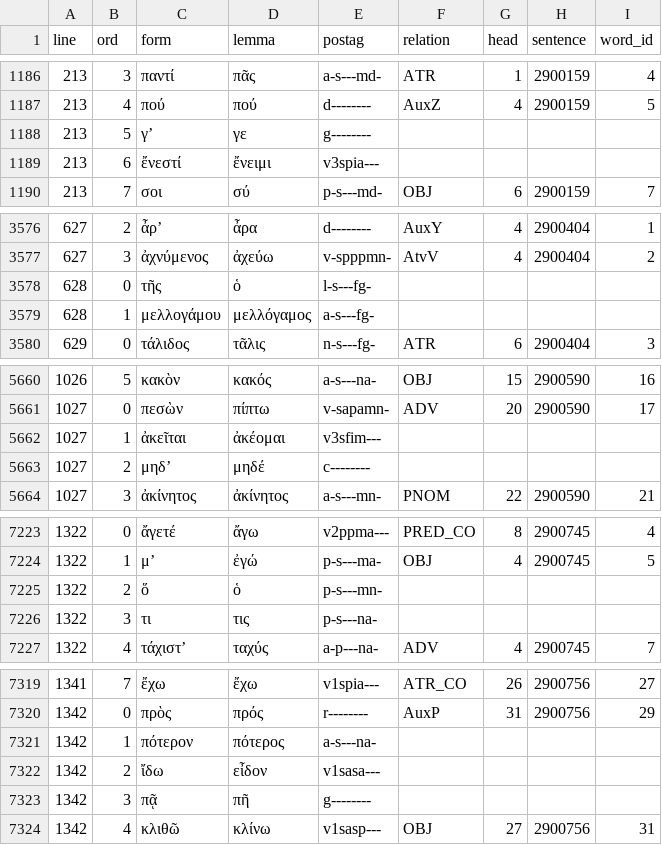
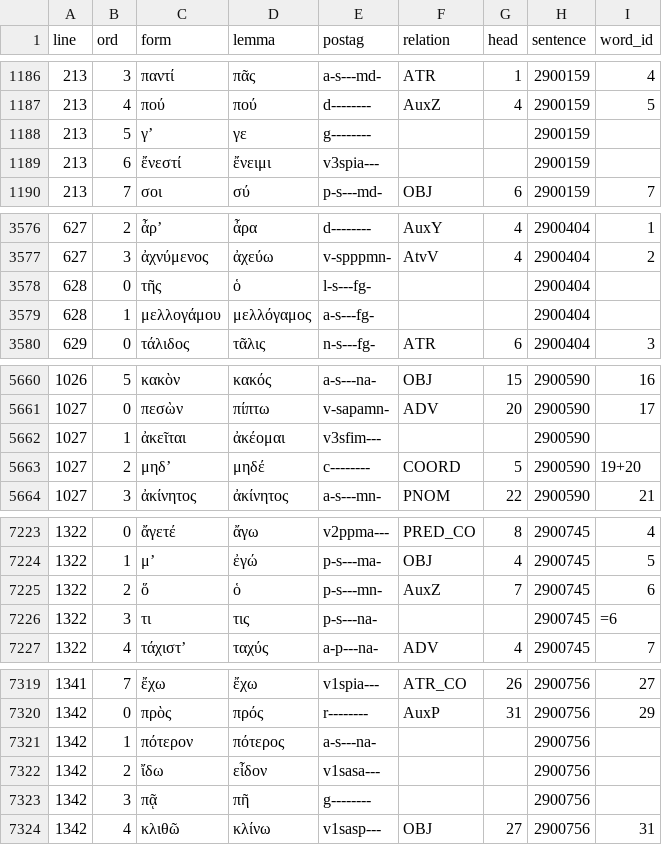
Before and after one commit to polemistes/anagnosis, a TSV file: texts/antigone/tokens.tsv, drawn as a sheet; only a part is shown, gaps mark what is left out; the diff covers the shown part only.

```diff
--- a/texts/antigone/tokens.tsv
+++ b/texts/antigone/tokens.tsv
@@ -1187,4 +1187,4 @@ line	ord	form	lemma	postag	relation	head	sentence	word_id
 213	4	πού	πού	d--------	AuxZ	4	2900159	5
-213	5	γʼ	γε	g--------				
-213	6	ἔνεστί	ἔνειμι	v3spia---				
+213	5	γʼ	γε	g--------			2900159	
+213	6	ἔνεστί	ἔνειμι	v3spia---			2900159	
 213	7	σοι	σύ	p-s---md-	OBJ	6	2900159	7
@@ -3577,4 +3577,4 @@ line	ord	form	lemma	postag	relation	head	sentence	word_id
 627	3	ἀχνύμενος	ἀχεύω	v-spppmn-	AtvV	4	2900404	2
-628	0	τῆς	ὁ	l-s---fg-				
-628	1	μελλογάμου	μελλόγαμος	a-s---fg-				
+628	0	τῆς	ὁ	l-s---fg-			2900404	
+628	1	μελλογάμου	μελλόγαμος	a-s---fg-			2900404	
 629	0	τάλιδος	τᾶλις	n-s---fg-	ATR	6	2900404	3
@@ -5661,4 +5661,4 @@ line	ord	form	lemma	postag	relation	head	sentence	word_id
 1027	0	πεσὼν	πίπτω	v-sapamn-	ADV	20	2900590	17
-1027	1	ἀκεῖται	ἀκέομαι	v3sfim---				
-1027	2	μηδʼ	μηδέ	c--------				
+1027	1	ἀκεῖται	ἀκέομαι	v3sfim---			2900590	
+1027	2	μηδʼ	μηδέ	c--------	COORD	5	2900590	19+20
 1027	3	ἀκίνητος	ἀκίνητος	a-s---mn-	PNOM	22	2900590	21
@@ -7224,4 +7224,4 @@ line	ord	form	lemma	postag	relation	head	sentence	word_id
 1322	1	μʼ	ἐγώ	p-s---ma-	OBJ	4	2900745	5
-1322	2	ὅ	ὁ	p-s---mn-				
-1322	3	τι	τις	p-s---na-				
+1322	2	ὅ	ὁ	p-s---mn-	AuxZ	7	2900745	6
+1322	3	τι	τις	p-s---na-			2900745	=6
 1322	4	τάχιστʼ	ταχύς	a-p---na-	ADV	4	2900745	7
@@ -7320,5 +7320,5 @@ line	ord	form	lemma	postag	relation	head	sentence	word_id
 1342	0	πρὸς	πρός	r--------	AuxP	31	2900756	29
-1342	1	πότερον	πότερος	a-s---na-				
-1342	2	ἴδω	εἶδον	v1sasa---				
-1342	3	πᾷ	πῆ	g--------				
+1342	1	πότερον	πότερος	a-s---na-			2900756	
+1342	2	ἴδω	εἶδον	v1sasa---			2900756	
+1342	3	πᾷ	πῆ	g--------			2900756	
 1342	4	κλιθῶ	κλίνω	v1sasp---	OBJ	27	2900756	31
```
Also changed, not shown: 13 edited cells elsewhere in this file, texts/antigone/syntax-nodes.tsv, texts/antigone/syntax-text.tsv, 2 other files.
